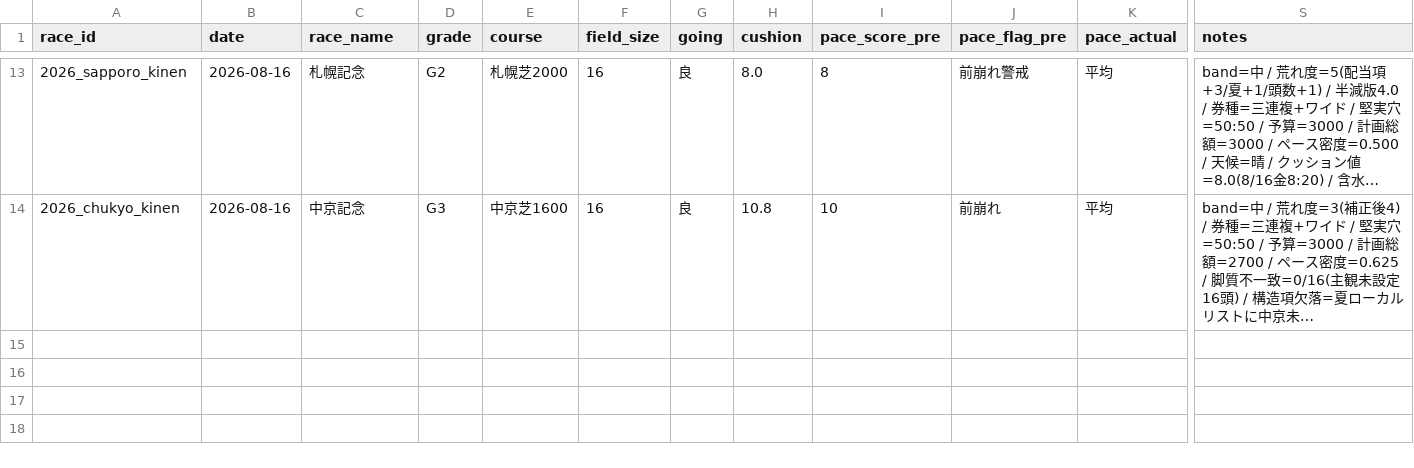
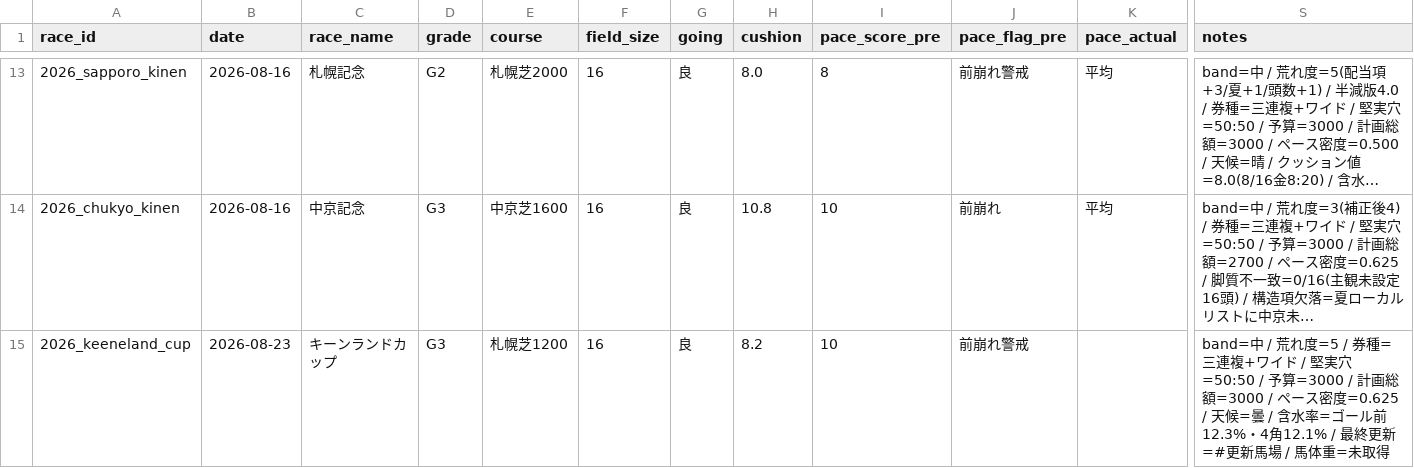
Before and after one commit to Atoyr/keiba, a CSV file: log/races.csv, drawn as a sheet; only a part is shown, gaps mark what is left out; long unchanged cells end in …; rows hold the shown columns only; the diff names each change by its address in the sheet, - before the commit and + after, or states it on an @@ line.

```diff
--- a/log/races.csv
+++ b/log/races.csv
+row 15: 2026_keeneland_cup | 2026-08-23 | キーンランドカップ | G3 | 札幌芝1200 | 16 | 良 | 8.2 | 10 | 前崩れ警戒 |  | band=中 / 荒れ度=5 / 券種=三連複+ワイド / 堅実穴=50:50 / 予算=3000 / 計画総額=3000 / ペース密度=0.625 / 天候=曇 / 含水率=ゴール前12.3%・4角12.1% / 最終更新=#更新馬場 / 馬体重=未取得
```
Also changed, not shown: log/bets.csv, log/rule_fires.csv, 2 other files.
